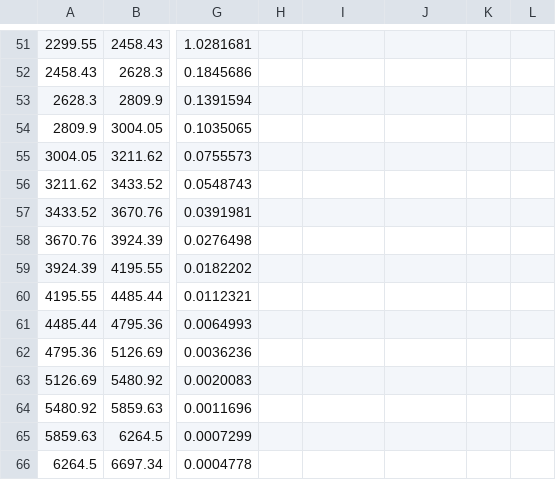
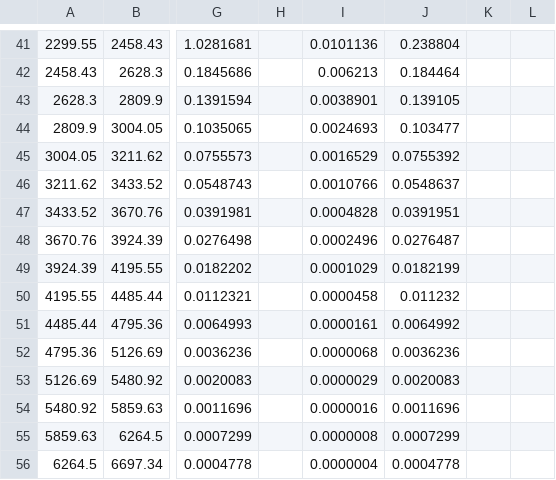
Before and after one commit to HighPT/HighPT, a CSV file: HighPT/LHC_searches/mono-electron_ATLAS_1906_05609/mono-electron_ATLAS_1906_05609.csv, drawn as a sheet; only a part is shown, gaps mark what is left out; addresses are those after the commit; the diff covers the shown part only; the diff names each change by its address in the sheet, - before the commit and + after, or states it on an @@ line.

```diff
--- a/HighPT/LHC_searches/mono-electron_ATLAS_1906_05609/mono-electron_ATLAS_1906_05609.csv
+++ b/HighPT/LHC_searches/mono-electron_ATLAS_1906_05609/mono-electron_ATLAS_1906_05609.csv
-I41: (empty)
+I41: 0.0101136
-J41: (empty)
+J41: 0.238804
-I42: (empty)
+I42: 0.006213
-J42: (empty)
+J42: 0.184464
-I43: (empty)
+I43: 0.0038901
-J43: (empty)
+J43: 0.139105
-I44: (empty)
+I44: 0.0024693
-J44: (empty)
+J44: 0.103477
-I45: (empty)
+I45: 0.0016529
-J45: (empty)
+J45: 0.0755392
-I46: (empty)
+I46: 0.0010766
-J46: (empty)
+J46: 0.0548637
-I47: (empty)
+I47: 0.0004828
-J47: (empty)
+J47: 0.0391951
-I48: (empty)
+I48: 0.0002496
-J48: (empty)
+J48: 0.0276487
-I49: (empty)
+I49: 0.0001029
-J49: (empty)
+J49: 0.0182199
-I50: (empty)
+I50: 0.0000458
-J50: (empty)
+J50: 0.011232
-I51: (empty)
+I51: 0.0000161
-J51: (empty)
+J51: 0.0064992
-I52: (empty)
+I52: 0.0000068
-J52: (empty)
+J52: 0.0036236
-I53: (empty)
+I53: 0.0000029
-J53: (empty)
+J53: 0.0020083
-I54: (empty)
+I54: 0.0000016
-J54: (empty)
+J54: 0.0011696
-I55: (empty)
+I55: 0.0000008
-J55: (empty)
+J55: 0.0007299
-I56: (empty)
+I56: 0.0000004
-J56: (empty)
+J56: 0.0004778
```
Also changed, not shown: 10 removed rows and 66 edited cells elsewhere in this file, HighPT/LHC_searches/mono-muon_ATLAS_1906_05609/mono-muon_ATLAS_1906_05609.csv, HighPT/LHC_searches/mono-tau_ATLAS-CONF-2021-025/mono-tau_ATLAS-CONF-2021-025.csv, 17 other files.
